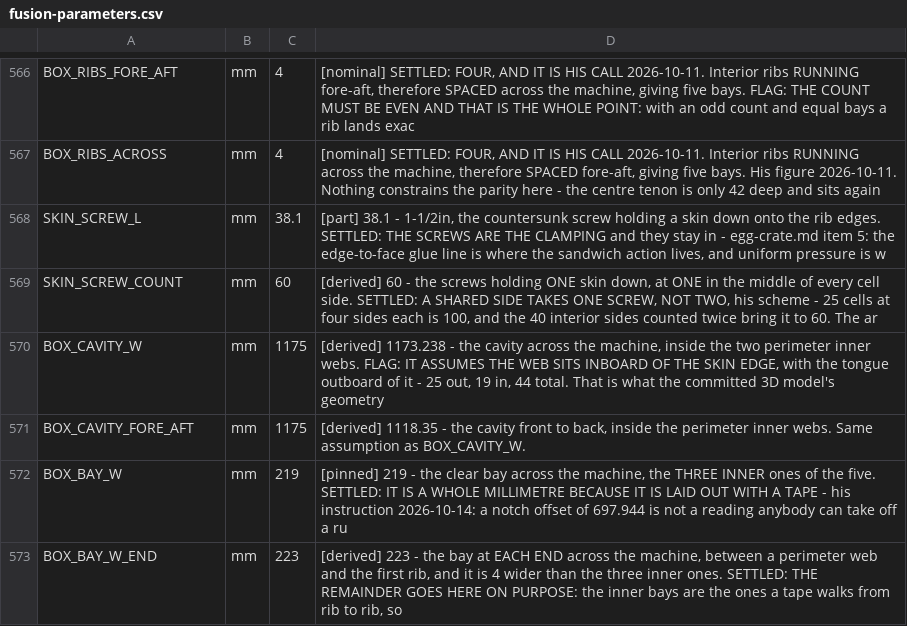
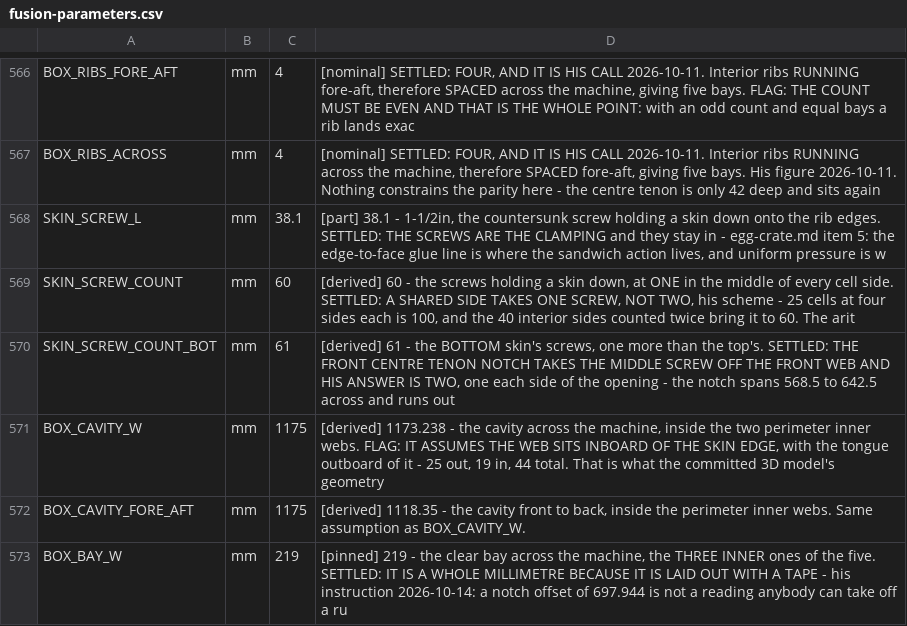
Before and after one commit to ioSenderV2/CNCBuild, a CSV file: dimensions/fusion-parameters.csv, drawn as a sheet; only a part is shown, gaps mark what is left out; the shorter side is filled out with more unchanged rows.

```diff
--- a/dimensions/fusion-parameters.csv
+++ b/dimensions/fusion-parameters.csv
@@ -568,3 +568,4 @@ BOX_RIBS_ACROSS,mm,4,"[nominal] SETTLED: FOUR, AND IT IS HIS CALL 2026-10-11. In
 SKIN_SCREW_L,mm,38.1,"[part] 38.1 - 1-1/2in, the countersunk screw holding a skin down onto the rib edges. SETTLED: THE SCREWS ARE THE CLAMPING and they stay in - egg-crate.md item 5: the edge-to-face glue line is where the sandwich action lives, and uniform pressure is w"
-SKIN_SCREW_COUNT,mm,60,"[derived] 60 - the screws holding ONE skin down, at ONE in the middle of every cell side. SETTLED: A SHARED SIDE TAKES ONE SCREW, NOT TWO, his scheme - 25 cells at four sides each is 100, and the 40 interior sides counted twice bring it to 60. The ar"
+SKIN_SCREW_COUNT,mm,60,"[derived] 60 - the screws holding a skin down, at ONE in the middle of every cell side. SETTLED: A SHARED SIDE TAKES ONE SCREW, NOT TWO, his scheme - 25 cells at four sides each is 100, and the 40 interior sides counted twice bring it to 60. The arit"
+SKIN_SCREW_COUNT_BOT,mm,61,"[derived] 61 - the BOTTOM skin's screws, one more than the top's. SETTLED: THE FRONT CENTRE TENON NOTCH TAKES THE MIDDLE SCREW OFF THE FRONT WEB AND HIS ANSWER IS TWO, one each side of the opening - the notch spans 568.5 to 642.5 across and runs out "
 BOX_CAVITY_W,mm,1175,"[derived] 1173.238 - the cavity across the machine, inside the two perimeter inner webs. FLAG: IT ASSUMES THE WEB SITS INBOARD OF THE SKIN EDGE, with the tongue outboard of it - 25 out, 19 in, 44 total. That is what the committed 3D model's geometry "
```
Also changed, not shown: 6 other files.
